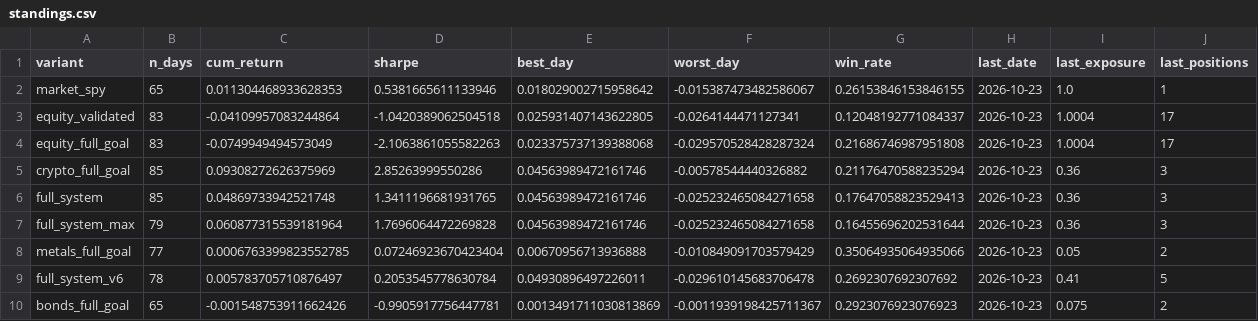
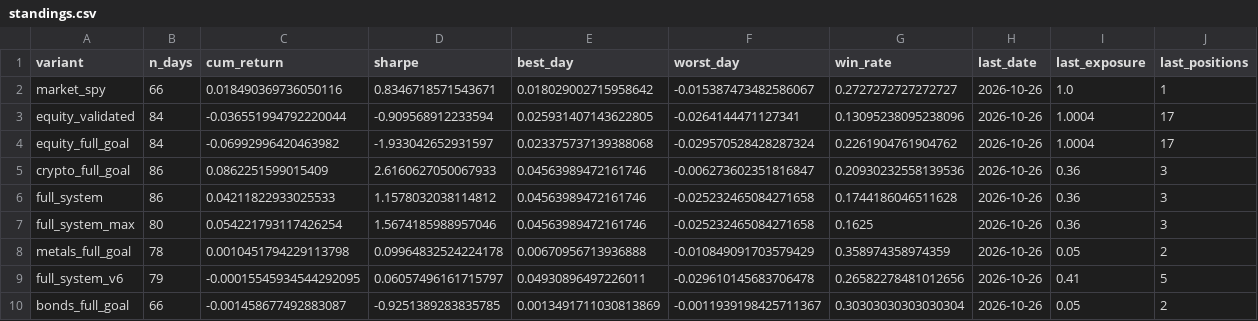
Before and after one commit to dballage777/dballage, a CSV file: paper/reports/standings.csv, drawn as a sheet.

```diff
--- a/paper/reports/standings.csv
+++ b/paper/reports/standings.csv
@@ -1,10 +1,10 @@
 variant,n_days,cum_return,sharpe,best_day,worst_day,win_rate,last_date,last_exposure,last_positions
-market_spy,65,0.011304468933628353,0.5381665611133946,0.018029002715958642,-0.015387473482586067,0.26153846153846155,2026-10-23,1.0,1
-equity_validated,83,-0.04109957083244864,-1.0420389062504518,0.025931407143622805,-0.0264144471127341,0.12048192771084337,2026-10-23,1.0004,17
-equity_full_goal,83,-0.0749949494573049,-2.1063861055582263,0.023375737139388068,-0.029570528428287324,0.21686746987951808,2026-10-23,1.0004,17
-crypto_full_goal,85,0.09308272626375969,2.85263999550286,0.04563989472161746,-0.00578544440326882,0.21176470588235294,2026-10-23,0.36,3
-full_system,85,0.04869733942521748,1.3411196681931765,0.04563989472161746,-0.025232465084271658,0.17647058823529413,2026-10-23,0.36,3
-full_system_max,79,0.060877315539181964,1.7696064472269828,0.04563989472161746,-0.025232465084271658,0.16455696202531644,2026-10-23,0.36,3
-metals_full_goal,77,0.0006763399823552785,0.07246923670423404,0.00670956713936888,-0.010849091703579429,0.35064935064935066,2026-10-23,0.05,2
-full_system_v6,78,0.005783705710876497,0.2053545778630784,0.04930896497226011,-0.029610145683706478,0.2692307692307692,2026-10-23,0.41,5
-bonds_full_goal,65,-0.001548753911662426,-0.9905917756447781,0.0013491711030813869,-0.0011939198425711367,0.2923076923076923,2026-10-23,0.075,2
+market_spy,66,0.018490369736050116,0.8346718571543671,0.018029002715958642,-0.015387473482586067,0.2727272727272727,2026-10-26,1.0,1
+equity_validated,84,-0.036551994792220044,-0.909568912233594,0.025931407143622805,-0.0264144471127341,0.13095238095238096,2026-10-26,1.0004,17
+equity_full_goal,84,-0.06992996420463982,-1.933042652931597,0.023375737139388068,-0.029570528428287324,0.2261904761904762,2026-10-26,1.0004,17
+crypto_full_goal,86,0.0862251599015409,2.6160627050067933,0.04563989472161746,-0.006273602351816847,0.20930232558139536,2026-10-26,0.36,3
+full_system,86,0.04211822933025533,1.1578032038114812,0.04563989472161746,-0.025232465084271658,0.1744186046511628,2026-10-26,0.36,3
+full_system_max,80,0.054221793117426254,1.5674185988957046,0.04563989472161746,-0.025232465084271658,0.1625,2026-10-26,0.36,3
+metals_full_goal,78,0.0010451794229113798,0.09964832524224178,0.00670956713936888,-0.010849091703579429,0.358974358974359,2026-10-26,0.05,2
+full_system_v6,79,-0.00015545934544292095,0.06057496161715797,0.04930896497226011,-0.029610145683706478,0.26582278481012656,2026-10-26,0.41,5
+bonds_full_goal,66,-0.001458677492883087,-0.9251389283835785,0.0013491711030813869,-0.0011939198425711367,0.30303030303030304,2026-10-26,0.05,2
```
Also changed, not shown: paper/reports/daily_returns.csv, 6 other files.
